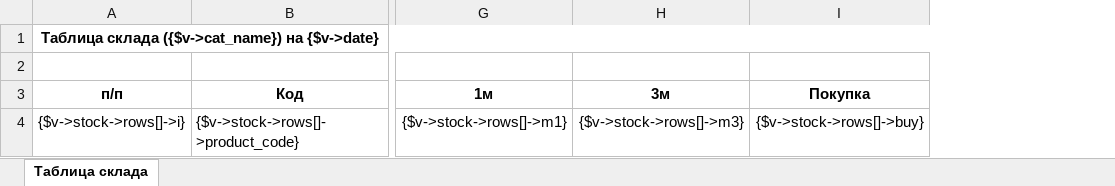
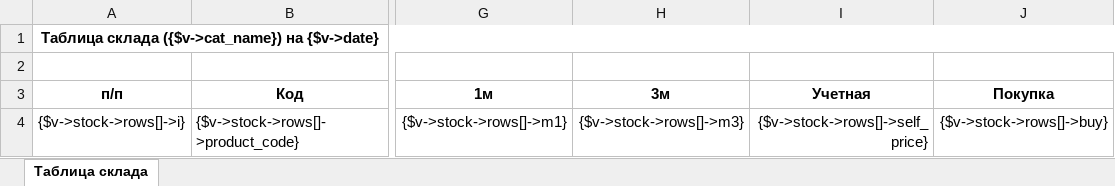
Before and after one commit to baycik/isell, an Excel workbook: app/application/views/rpt/ru/StockTable.xlsx, sheet Таблица склада, drawn as a sheet; only a part is shown, gaps mark what is left out; values as stored, in another font and other column widths than the file's, no borders; conditional formats not drawn; the diff names each change by its address in the sheet, - before the commit and + after, or states it on an @@ line.

```diff
--- a/app/application/views/rpt/ru/StockTable.xlsx (sheet Таблица склада)
+++ b/app/application/views/rpt/ru/StockTable.xlsx (sheet Таблица склада)
+column I (Учетная), row 4: {$v->stock->rows[]->self_price}
```
Also changed, not shown: app/application/views/rpt/ru/LedgerPayments.xlsx, app/application/views/rpt/ru/doc/zakaz.xlsx, 42 other files.
